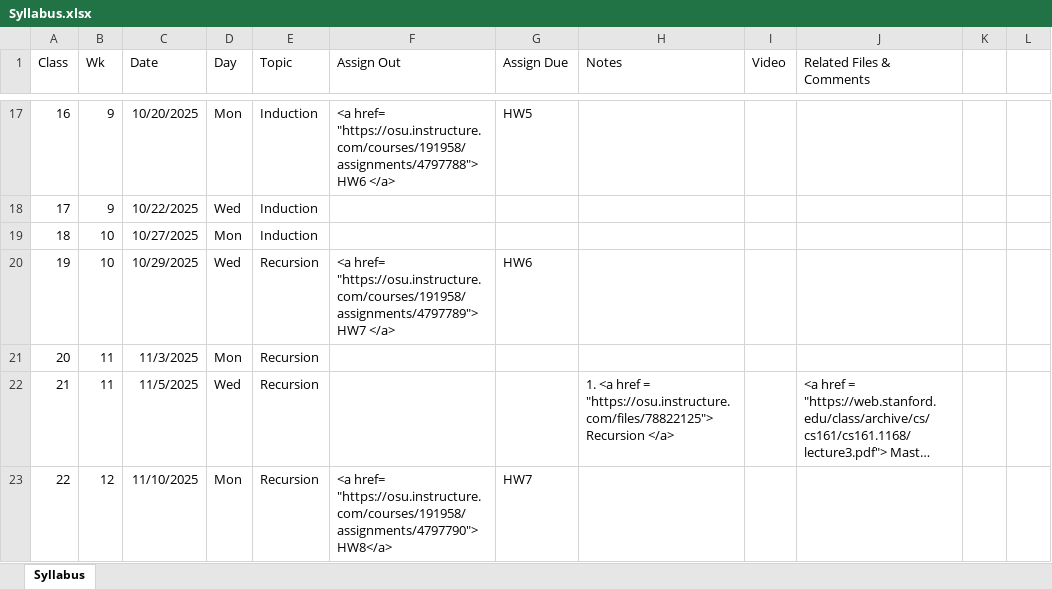
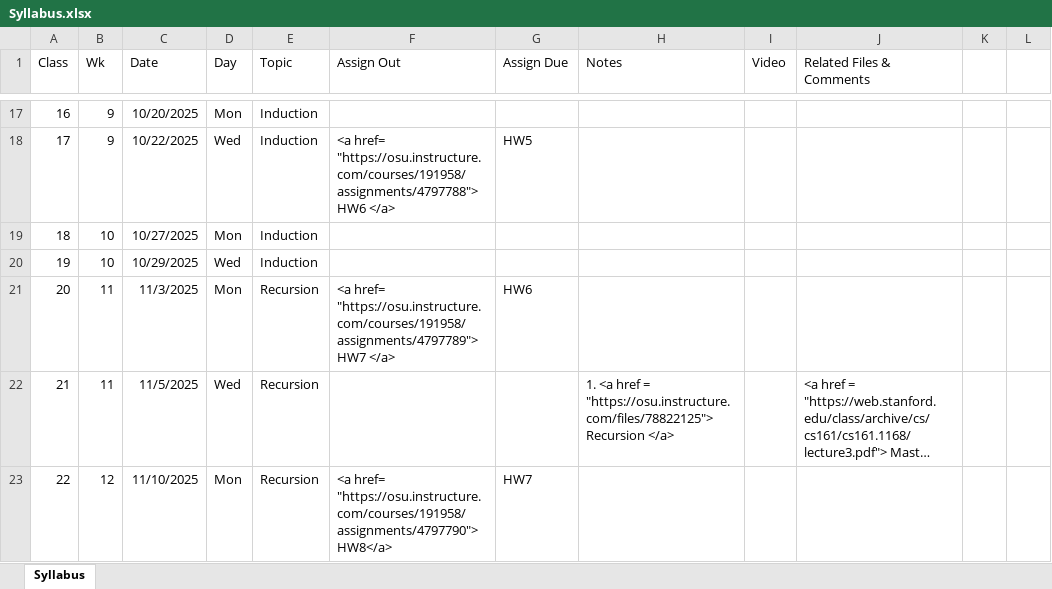
Before and after one commit to gryslik/cse2321, an Excel workbook: _data/Syllabus.xlsx, sheet Syllabus, drawn as a sheet; only a part is shown, gaps mark what is left out; long unchanged cells end in …; values as stored, in another font and other column widths than the file's, no borders; the diff covers the shown part only; the diff names each change by its address in the sheet, - before the commit and + after, or states it on an @@ line.

```diff
--- a/_data/Syllabus.xlsx (sheet Syllabus)
+++ b/_data/Syllabus.xlsx (sheet Syllabus)
-F17 (Assign Out): <a href= "https://osu.instructure.com/courses/191958/assignments/4797788"> HW6 </a>
+F17 (Assign Out): (empty)
-G17 (Assign Due): HW5
+G17 (Assign Due): (empty)
-F18 (Assign Out): (empty)
+F18 (Assign Out): <a href= "https://osu.instructure.com/courses/191958/assignments/4797788"> HW6 </a>
-G18 (Assign Due): (empty)
+G18 (Assign Due): HW5
-E20 (Topic): Recursion
+E20 (Topic): Induction
-F20 (Assign Out): <a href= "https://osu.instructure.com/courses/191958/assignments/4797789"> HW7 </a>
+F20 (Assign Out): (empty)
-G20 (Assign Due): HW6
+G20 (Assign Due): (empty)
-F21 (Assign Out): (empty)
+F21 (Assign Out): <a href= "https://osu.instructure.com/courses/191958/assignments/4797789"> HW7 </a>
-G21 (Assign Due): (empty)
+G21 (Assign Due): HW6
```
Also changed, not shown: 32 edited cells elsewhere in this sheet, 1 other file.
